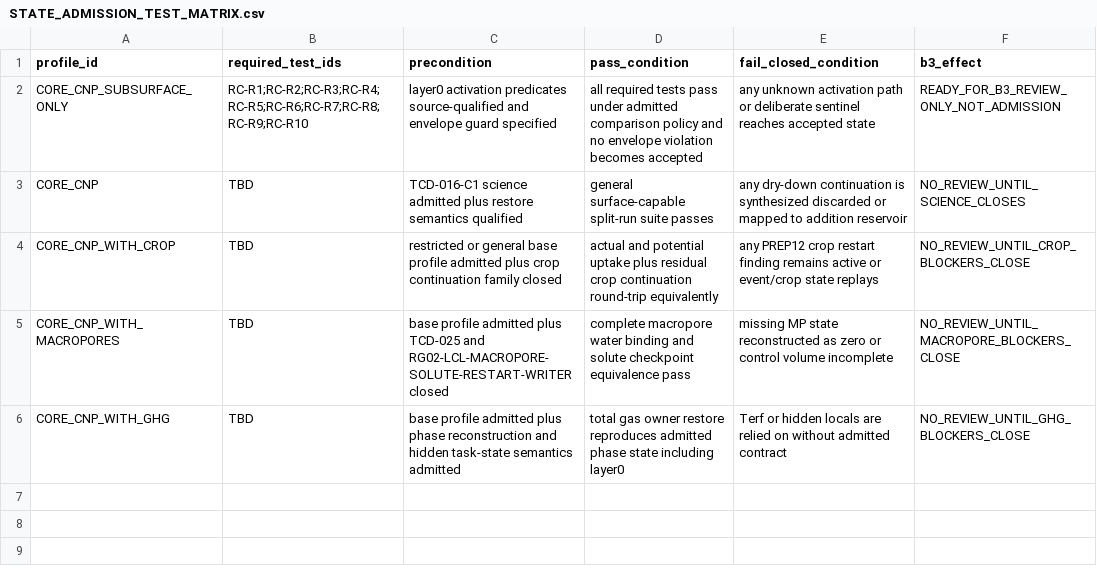
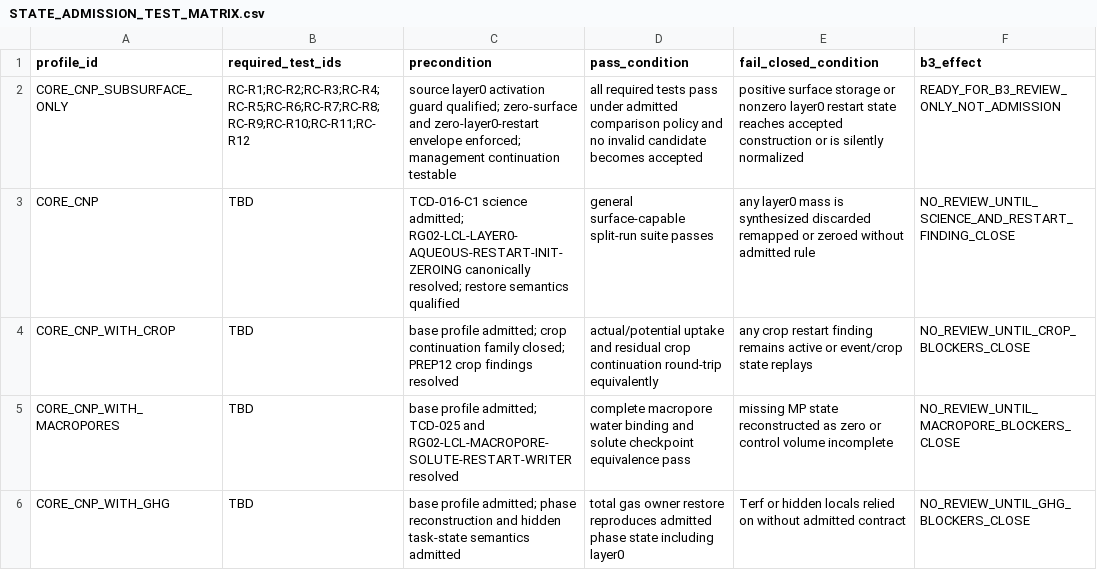
Before and after one commit to abhedwig-cell/ANIMO5, a CSV file: integration/animo-state/STATE_ADMISSION_TEST_MATRIX.csv, drawn as a sheet.

```diff
--- a/integration/animo-state/STATE_ADMISSION_TEST_MATRIX.csv
+++ b/integration/animo-state/STATE_ADMISSION_TEST_MATRIX.csv
@@ -1,6 +1,6 @@
 profile_id,required_test_ids,precondition,pass_condition,fail_closed_condition,b3_effect
-CORE_CNP_SUBSURFACE_ONLY,RC-R1;RC-R2;RC-R3;RC-R4;RC-R5;RC-R6;RC-R7;RC-R8;RC-R9;RC-R10,layer0 activation predicates source-qualified and envelope guard specified,all required tests pass under admitted comparison policy and no envelope violation becomes accepted,any unknown activation path or deliberate sentinel reaches accepted state,READY_FOR_B3_REVIEW_ONLY_NOT_ADMISSION
-CORE_CNP,TBD,TCD-016-C1 science admitted plus restore semantics qualified,general surface-capable split-run suite passes,any dry-down continuation is synthesized discarded or mapped to addition reservoir,NO_REVIEW_UNTIL_SCIENCE_CLOSES
-CORE_CNP_WITH_CROP,TBD,restricted or general base profile admitted plus crop continuation family closed,actual and potential uptake plus residual crop continuation round-trip equivalently,any PREP12 crop restart finding remains active or event/crop state replays,NO_REVIEW_UNTIL_CROP_BLOCKERS_CLOSE
-CORE_CNP_WITH_MACROPORES,TBD,base profile admitted plus TCD-025 and RG02-LCL-MACROPORE-SOLUTE-RESTART-WRITER closed,complete macropore water binding and solute checkpoint equivalence pass,missing MP state reconstructed as zero or control volume incomplete,NO_REVIEW_UNTIL_MACROPORE_BLOCKERS_CLOSE
-CORE_CNP_WITH_GHG,TBD,base profile admitted plus phase reconstruction and hidden task-state semantics admitted,total gas owner restore reproduces admitted phase state including layer0,Terf or hidden locals are relied on without admitted contract,NO_REVIEW_UNTIL_GHG_BLOCKERS_CLOSE
+CORE_CNP_SUBSURFACE_ONLY,RC-R1;RC-R2;RC-R3;RC-R4;RC-R5;RC-R6;RC-R7;RC-R8;RC-R9;RC-R10;RC-R11;RC-R12,source layer0 activation guard qualified; zero-surface and zero-layer0-restart envelope enforced; management continuation testable,all required tests pass under admitted comparison policy and no invalid candidate becomes accepted,positive surface storage or nonzero layer0 restart state reaches accepted construction or is silently normalized,READY_FOR_B3_REVIEW_ONLY_NOT_ADMISSION
+CORE_CNP,TBD,TCD-016-C1 science admitted; RG02-LCL-LAYER0-AQUEOUS-RESTART-INIT-ZEROING canonically resolved; restore semantics qualified,general surface-capable split-run suite passes,any layer0 mass is synthesized discarded remapped or zeroed without admitted rule,NO_REVIEW_UNTIL_SCIENCE_AND_RESTART_FINDING_CLOSE
+CORE_CNP_WITH_CROP,TBD,base profile admitted; crop continuation family closed; PREP12 crop findings resolved,actual/potential uptake and residual crop continuation round-trip equivalently,any crop restart finding remains active or event/crop state replays,NO_REVIEW_UNTIL_CROP_BLOCKERS_CLOSE
+CORE_CNP_WITH_MACROPORES,TBD,base profile admitted; TCD-025 and RG02-LCL-MACROPORE-SOLUTE-RESTART-WRITER resolved,complete macropore water binding and solute checkpoint equivalence pass,missing MP state reconstructed as zero or control volume incomplete,NO_REVIEW_UNTIL_MACROPORE_BLOCKERS_CLOSE
+CORE_CNP_WITH_GHG,TBD,base profile admitted; phase reconstruction and hidden task-state semantics admitted,total gas owner restore reproduces admitted phase state including layer0,Terf or hidden locals relied on without admitted contract,NO_REVIEW_UNTIL_GHG_BLOCKERS_CLOSE
```
Also changed, not shown: integration/animo-state/STATE_PROFILE_MATRIX.csv, 10 other files.
